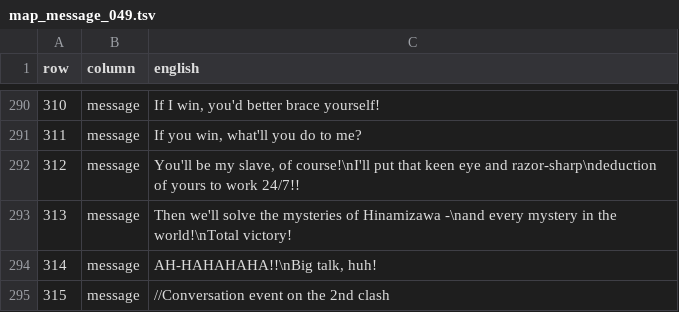
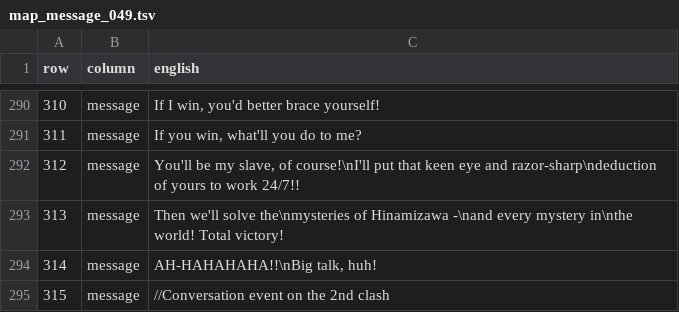
Before and after one commit to deucebucket/sabers-shc-english-patch, a TSV file: translations/en/map_message_049.tsv, drawn as a sheet; only a part is shown, gaps mark what is left out.

Commit message:
Issue #11 text QA: Example 53ao reflow (map_message_049 row 313)

```diff
--- a/translations/en/map_message_049.tsv
+++ b/translations/en/map_message_049.tsv
@@ -292,3 +292,3 @@ row	column	english
 312	message	You'll be my slave, of course!\nI'll put that keen eye and razor-sharp\ndeduction of yours to work 24/7!!
-313	message	Then we'll solve the mysteries of Hinamizawa -\nand every mystery in the world!\nTotal victory!
+313	message	Then we'll solve the\nmysteries of Hinamizawa -\nand every mystery in\nthe world! Total victory!
 314	message	AH-HAHAHAHA!!\nBig talk, huh!
```
